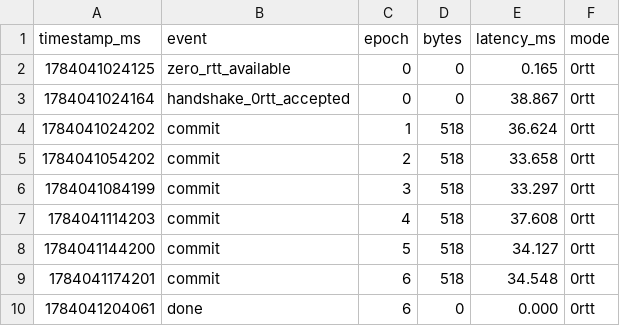
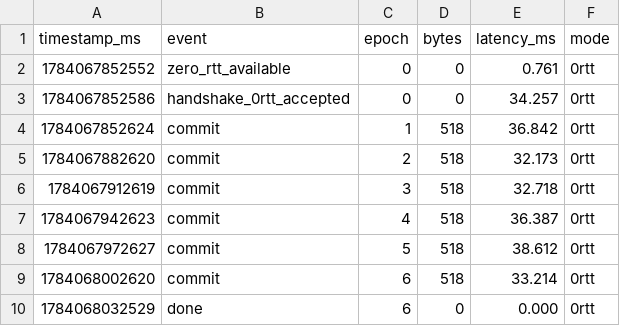
Before and after one commit to ashmithashree/QUIC-MLS-DeepSpace, a CSV file: results/alice_leo_0rtt.csv, drawn as a sheet.

```diff
--- a/results/alice_leo_0rtt.csv
+++ b/results/alice_leo_0rtt.csv
@@ -1,10 +1,10 @@
 timestamp_ms,event,epoch,bytes,latency_ms,mode
-1784041024125,zero_rtt_available,0,0,0.165,0rtt
-1784041024164,handshake_0rtt_accepted,0,0,38.867,0rtt
-1784041024202,commit,1,518,36.624,0rtt
-1784041054202,commit,2,518,33.658,0rtt
-1784041084199,commit,3,518,33.297,0rtt
-1784041114203,commit,4,518,37.608,0rtt
-1784041144200,commit,5,518,34.127,0rtt
-1784041174201,commit,6,518,34.548,0rtt
-1784041204061,done,6,0,0.000,0rtt
+1784067852552,zero_rtt_available,0,0,0.761,0rtt
+1784067852586,handshake_0rtt_accepted,0,0,34.257,0rtt
+1784067852624,commit,1,518,36.842,0rtt
+1784067882620,commit,2,518,32.173,0rtt
+1784067912619,commit,3,518,32.718,0rtt
+1784067942623,commit,4,518,36.387,0rtt
+1784067972627,commit,5,518,38.612,0rtt
+1784068002620,commit,6,518,33.214,0rtt
+1784068032529,done,6,0,0.000,0rtt
```
Also changed, not shown: results/alice_geo_0rtt.csv, results/alice_lunar_0rtt.csv, 16 other files.
